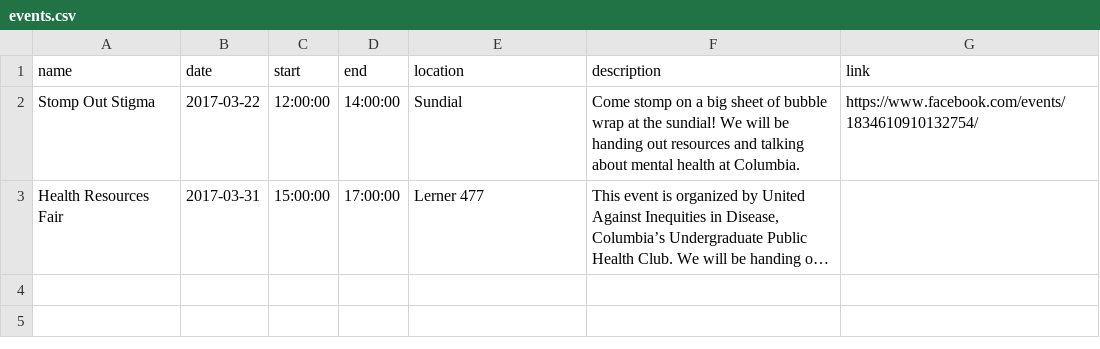
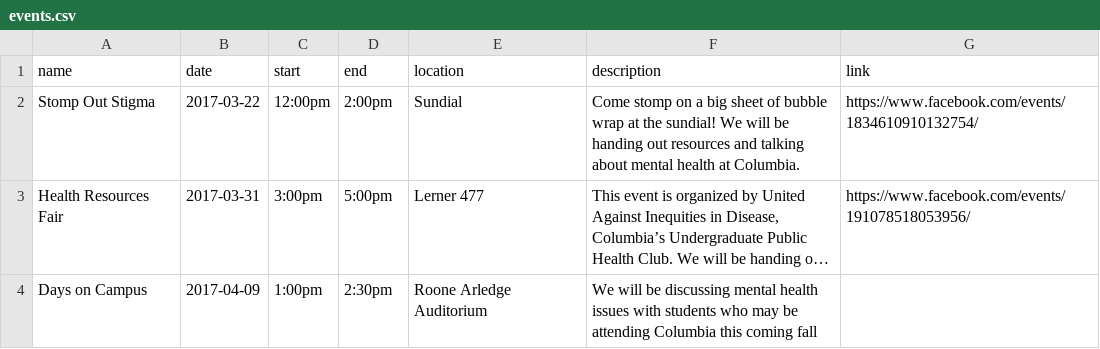
Before and after one commit to activemindsatcu/activemindsatcu.github.io, a CSV file: _data/events.csv, drawn as a sheet; long unchanged cells end in …; the diff names each change by its address in the sheet, - before the commit and + after, or states it on an @@ line.

Commit message:
Update events.csv

```diff
--- a/_data/events.csv
+++ b/_data/events.csv
-C2 (start): 12:00:00
+C2 (start): 12:00pm
-D2 (end): 14:00:00
+D2 (end): 2:00pm
-C3 (start): 15:00:00
+C3 (start): 3:00pm
-D3 (end): 17:00:00
+D3 (end): 5:00pm
-G3 (link): (empty)
+G3 (link): https://www.facebook.com/events/191078518053956/
+row 4: Days on Campus | 2017-04-09 | 1:00pm | 2:30pm | Roone Arledge Auditorium | We will be discussing mental health issues with students who may be attending Columbia this coming fall
```
